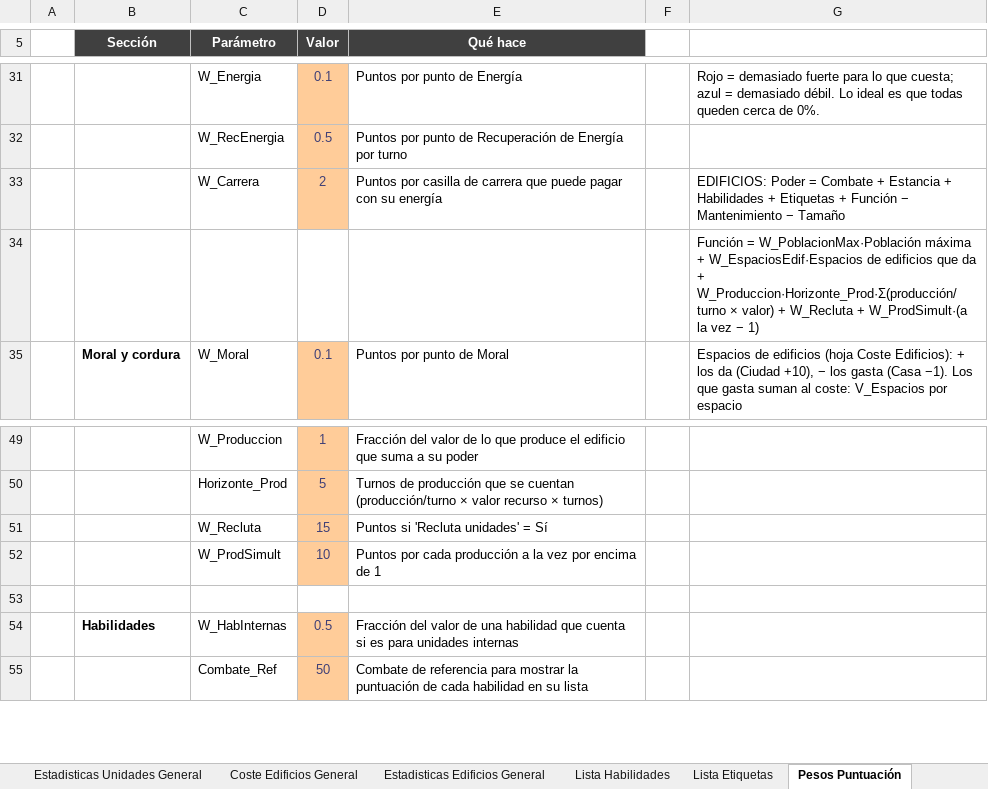
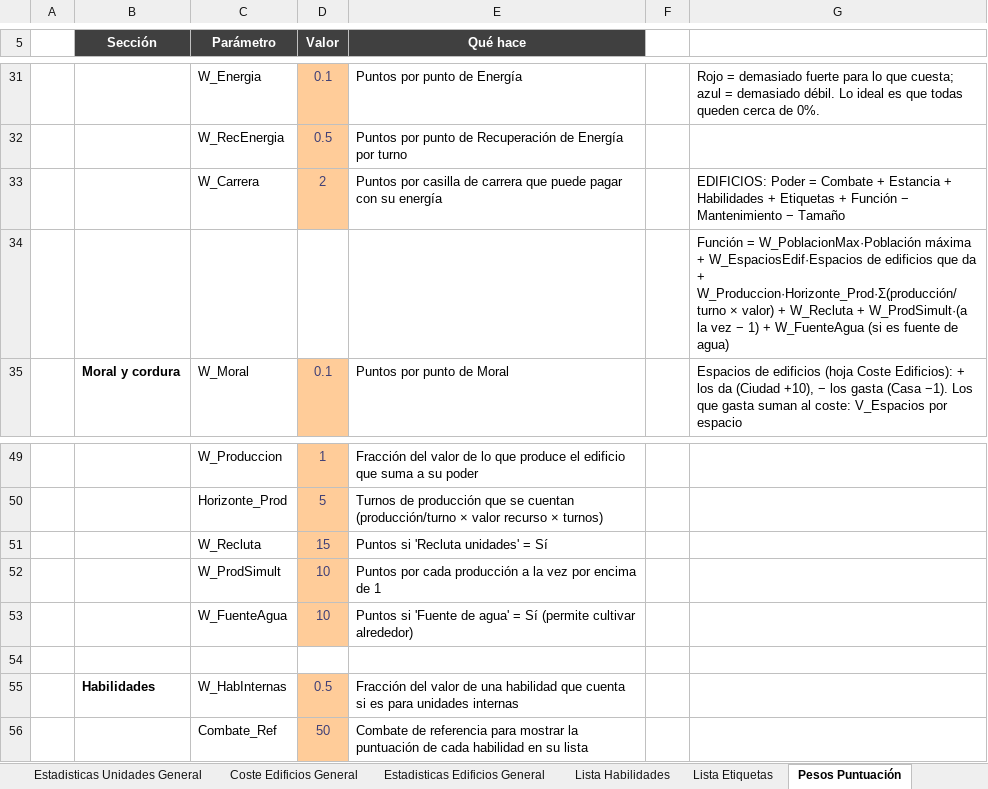
Before and after one commit to Maquiavelo925/Time-Of-War, an Excel workbook: EstadisticasTimeOfWar.xlsx, sheet Pesos Puntuación, drawn as a sheet; only a part is shown, gaps mark what is left out; values as stored, in another font and other column widths than the file's, no borders; the diff names each change by its address in the sheet, - before the commit and + after, or states it on an @@ line.

```diff
--- a/EstadisticasTimeOfWar.xlsx (sheet Pesos Puntuación)
+++ b/EstadisticasTimeOfWar.xlsx (sheet Pesos Puntuación)
-G34: …− 1)
+G34: …− 1) + W_FuenteAgua (si es fuente de agua)
+row 53:  |  | W_FuenteAgua | 10 | Puntos si 'Fuente de agua' = Sí (permite cultivar alrededor)
```
Also changed, not shown: sheet Lista Habilidades, sheet Estadisticas Edificios General, sheet Coste Edificios General, sheet Resumen, sheet Estadisticas Unidades General, formulas that keep their value.
